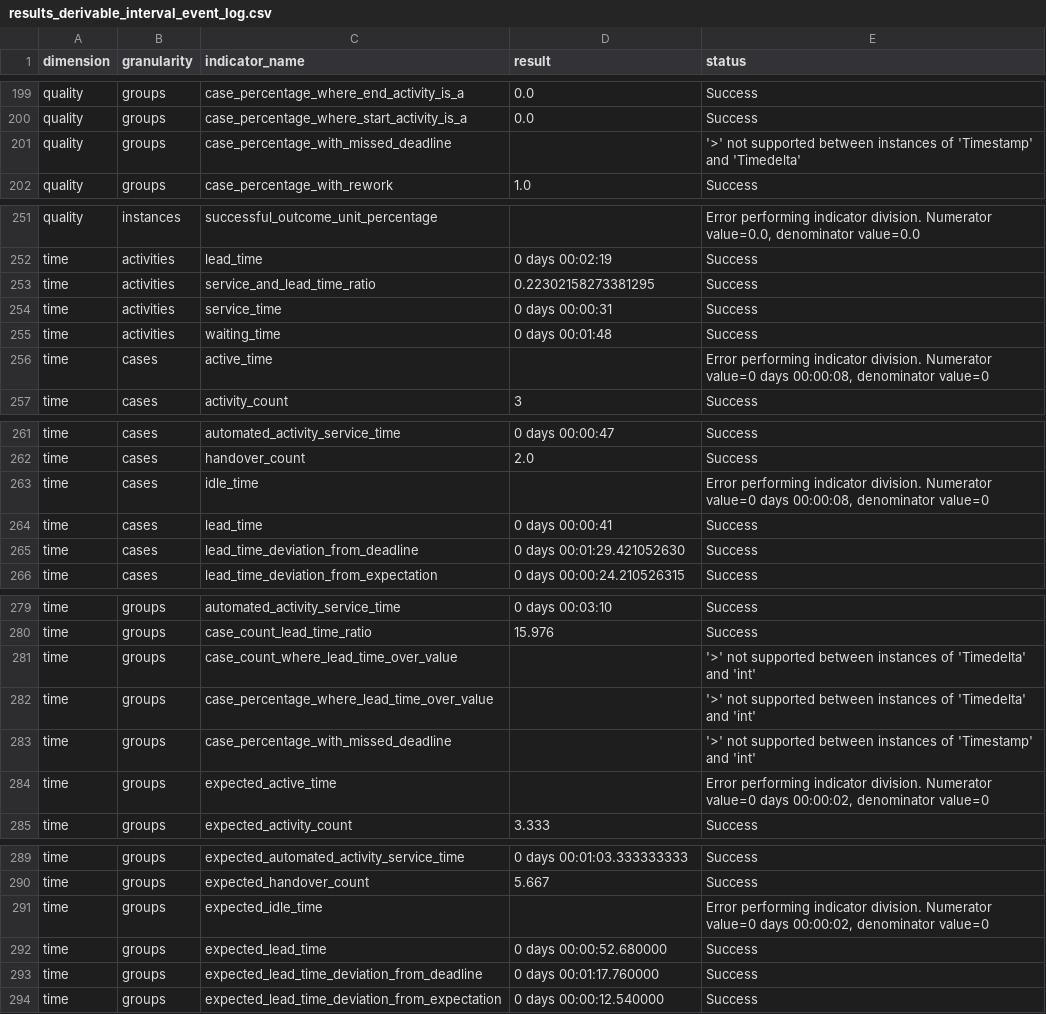
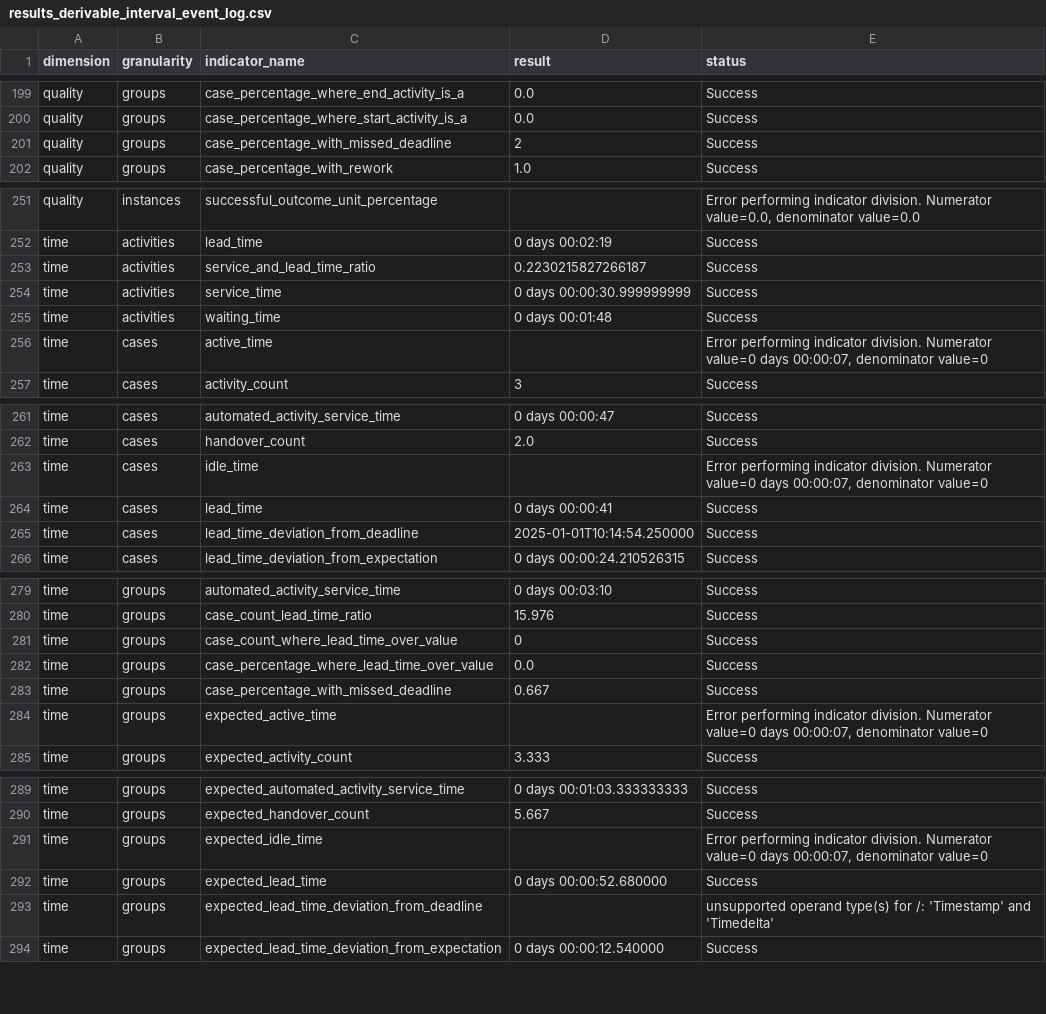
Before and after one commit to nicoabarca/process-performance-indicators, a CSV file: examples/out_derivable_interval_event_log/results_derivable_interval_event_log.csv, drawn as a sheet; only a part is shown, gaps mark what is left out.

```diff
--- a/examples/out_derivable_interval_event_log/results_derivable_interval_event_log.csv
+++ b/examples/out_derivable_interval_event_log/results_derivable_interval_event_log.csv
@@ -200,3 +200,3 @@ quality,groups,case_percentage_where_end_activity_is_a,0.0,Success
 quality,groups,case_percentage_where_start_activity_is_a,0.0,Success
-quality,groups,case_percentage_with_missed_deadline,,'>' not supported between instances of 'Timestamp' and 'Timedelta'
+quality,groups,case_percentage_with_missed_deadline,2,Success
 quality,groups,case_percentage_with_rework,1.0,Success
@@ -252,6 +252,6 @@ quality,instances,successful_outcome_unit_percentage,,"Error performing indicato
 time,activities,lead_time,0 days 00:02:19,Success
-time,activities,service_and_lead_time_ratio,0.22302158273381295,Success
-time,activities,service_time,0 days 00:00:31,Success
+time,activities,service_and_lead_time_ratio,0.2230215827266187,Success
+time,activities,service_time,0 days 00:00:30.999999999,Success
 time,activities,waiting_time,0 days 00:01:48,Success
-time,cases,active_time,,"Error performing indicator division. Numerator value=0 days 00:00:08, denominator value=0"
+time,cases,active_time,,"Error performing indicator division. Numerator value=0 days 00:00:07, denominator value=0"
 time,cases,activity_count,3,Success
@@ -262,5 +262,5 @@ time,cases,automated_activity_service_time,0 days 00:00:47,Success
 time,cases,handover_count,2.0,Success
-time,cases,idle_time,,"Error performing indicator division. Numerator value=0 days 00:00:08, denominator value=0"
+time,cases,idle_time,,"Error performing indicator division. Numerator value=0 days 00:00:07, denominator value=0"
 time,cases,lead_time,0 days 00:00:41,Success
-time,cases,lead_time_deviation_from_deadline,0 days 00:01:29.421052630,Success
+time,cases,lead_time_deviation_from_deadline,2025-01-01T10:14:54.250000,Success
 time,cases,lead_time_deviation_from_expectation,0 days 00:00:24.210526315,Success
@@ -280,6 +280,6 @@ time,groups,automated_activity_service_time,0 days 00:03:10,Success
 time,groups,case_count_lead_time_ratio,15.976,Success
-time,groups,case_count_where_lead_time_over_value,,'>' not supported between instances of 'Timedelta' and 'int'
-time,groups,case_percentage_where_lead_time_over_value,,'>' not supported between instances of 'Timedelta' and 'int'
-time,groups,case_percentage_with_missed_deadline,,'>' not supported between instances of 'Timestamp' and 'int'
-time,groups,expected_active_time,,"Error performing indicator division. Numerator value=0 days 00:00:02, denominator value=0"
+time,groups,case_count_where_lead_time_over_value,0,Success
+time,groups,case_percentage_where_lead_time_over_value,0.0,Success
+time,groups,case_percentage_with_missed_deadline,0.667,Success
+time,groups,expected_active_time,,"Error performing indicator division. Numerator value=0 days 00:00:07, denominator value=0"
 time,groups,expected_activity_count,3.333,Success
@@ -290,5 +290,5 @@ time,groups,expected_automated_activity_service_time,0 days 00:01:03.333333333,S
 time,groups,expected_handover_count,5.667,Success
-time,groups,expected_idle_time,,"Error performing indicator division. Numerator value=0 days 00:00:02, denominator value=0"
+time,groups,expected_idle_time,,"Error performing indicator division. Numerator value=0 days 00:00:07, denominator value=0"
 time,groups,expected_lead_time,0 days 00:00:52.680000,Success
-time,groups,expected_lead_time_deviation_from_deadline,0 days 00:01:17.760000,Success
+time,groups,expected_lead_time_deviation_from_deadline,,unsupported operand type(s) for /: 'Timestamp' and 'Timedelta'
 time,groups,expected_lead_time_deviation_from_expectation,0 days 00:00:12.540000,Success
```
Also changed, not shown: examples/out_atomic_event_log/results_atomic_event_log.csv, examples/out_bpi-challenge-2013-incidents_100/results_bpi-challenge-2013-incidents_100.csv, 25 other files.
